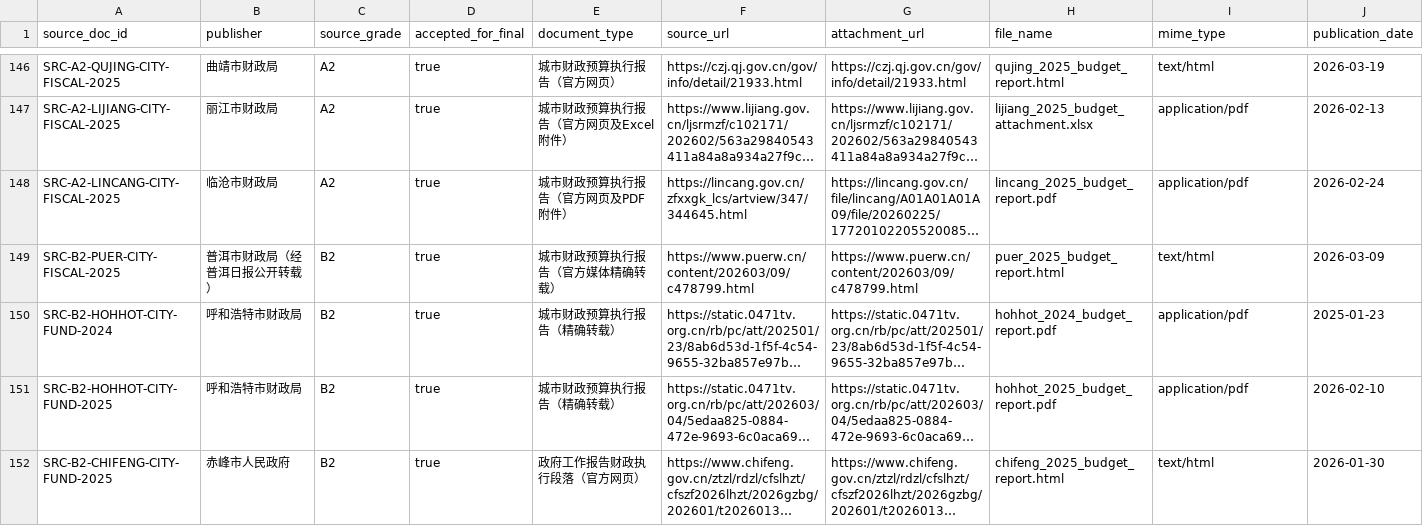
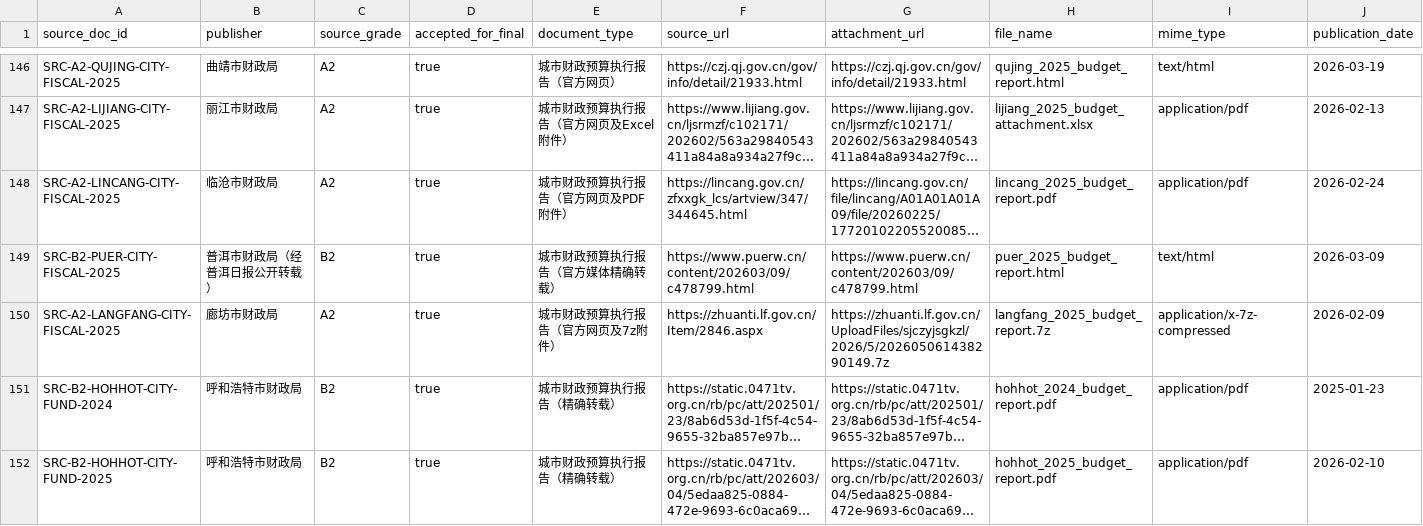
Before and after one commit to chenfei2008c/china-local-debt-atlas, a CSV file: outputs/national_prefecture_panel_2018_2026/batch_source_registry.csv, drawn as a sheet; only a part is shown, gaps mark what is left out; the shorter side is filled out with more unchanged rows; long unchanged cells end in …; rows hold the shown columns only; the diff names each change by its address in the sheet, - before the commit and + after, or states it on an @@ line.

```diff
--- a/outputs/national_prefecture_panel_2018_2026/batch_source_registry.csv
+++ b/outputs/national_prefecture_panel_2018_2026/batch_source_registry.csv
+row 150: SRC-A2-LANGFANG-CITY-FISCAL-2025 | 廊坊市财政局 | A2 | true | 城市财政预算执行报告（官方网页及7z附件） | https://zhuanti.lf.gov.cn/Item/2846.aspx | https://zhuanti.lf.gov.cn/UploadFiles/sjczyjsgkzl/2026/5/202605061438290149.7z | langfang_2025_budget_report.7z | application/x-7z-compressed | 2026-02-09
```
Also changed, not shown: outputs/national_prefecture_panel_2018_2026/city_gov_debt.csv, outputs/national_prefecture_panel_2018_2026/core_coverage_report_2018_2025.csv, 12 other files.
